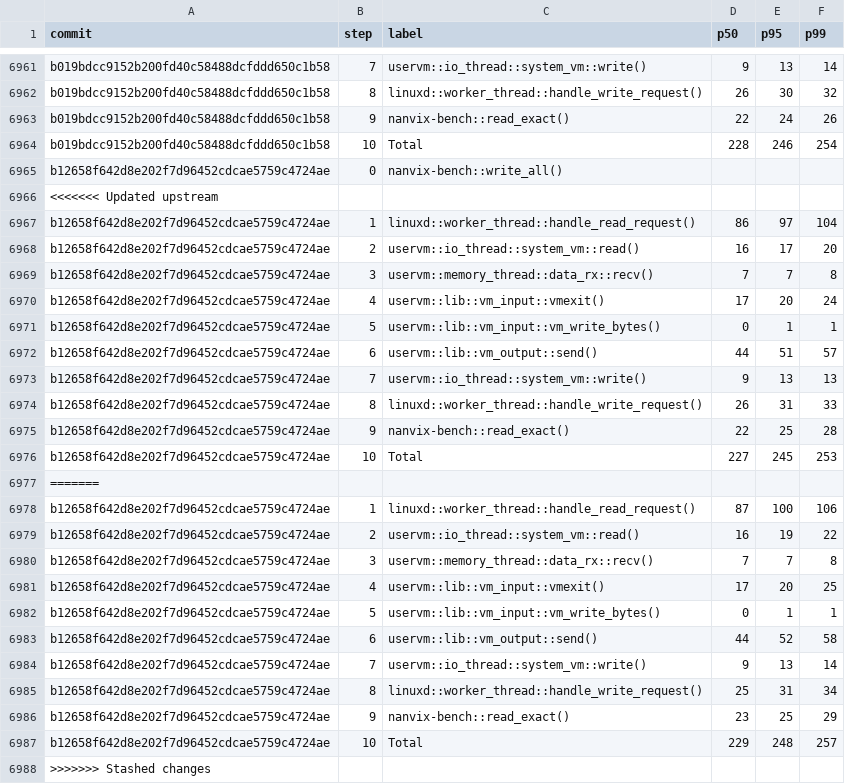
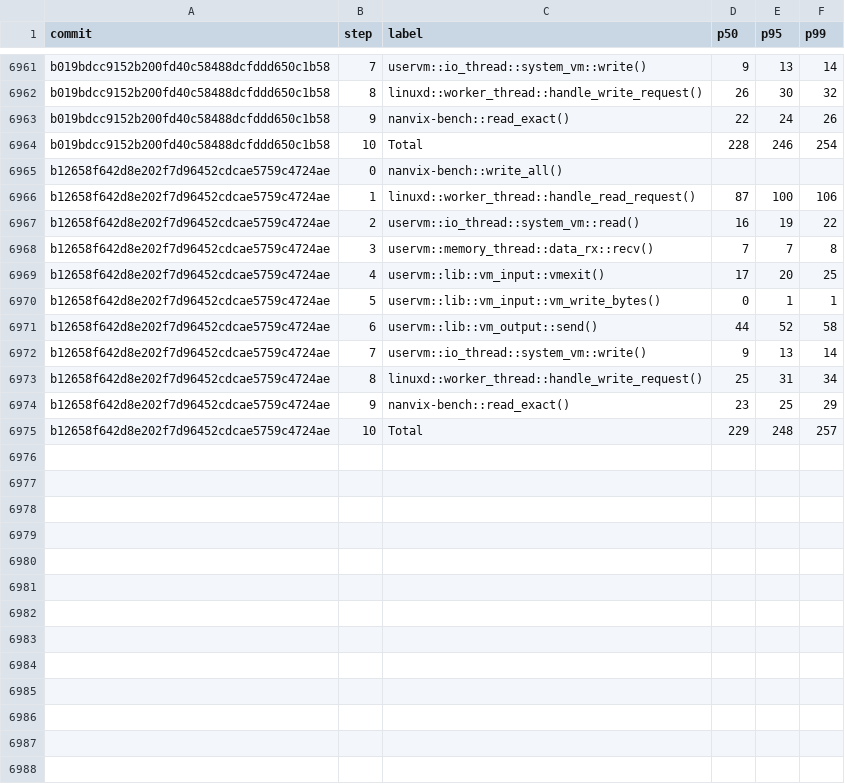
Before and after one commit to nanvix/nanvix, a CSV file: data/baremetal/nanvix_bench_echo_breakdown_microvm_X64.csv, drawn as a sheet; only a part is shown, gaps mark what is left out; the diff names each change by its address in the sheet, - before the commit and + after, or states it on an @@ line.

```diff
--- a/data/baremetal/nanvix_bench_echo_breakdown_microvm_X64.csv
+++ b/data/baremetal/nanvix_bench_echo_breakdown_microvm_X64.csv
-row 6966: <<<<<<< Updated upstream
-row 6967: b12658f642d8e202f7d96452cdcae5759c4724ae | 1 | linuxd::worker_thread::handle_read_request() | 86 | 97 | 104
-row 6968: b12658f642d8e202f7d96452cdcae5759c4724ae | 2 | uservm::io_thread::system_vm::read() | 16 | 17 | 20
-row 6969: b12658f642d8e202f7d96452cdcae5759c4724ae | 3 | uservm::memory_thread::data_rx::recv() | 7 | 7 | 8
-row 6970: b12658f642d8e202f7d96452cdcae5759c4724ae | 4 | uservm::lib::vm_input::vmexit() | 17 | 20 | 24
-row 6971: b12658f642d8e202f7d96452cdcae5759c4724ae | 5 | uservm::lib::vm_input::vm_write_bytes() | 0 | 1 | 1
-row 6972: b12658f642d8e202f7d96452cdcae5759c4724ae | 6 | uservm::lib::vm_output::send() | 44 | 51 | 57
-row 6973: b12658f642d8e202f7d96452cdcae5759c4724ae | 7 | uservm::io_thread::system_vm::write() | 9 | 13 | 13
-row 6974: b12658f642d8e202f7d96452cdcae5759c4724ae | 8 | linuxd::worker_thread::handle_write_request() | 26 | 31 | 33
-row 6975: b12658f642d8e202f7d96452cdcae5759c4724ae | 9 | nanvix-bench::read_exact() | 22 | 25 | 28
-row 6976: b12658f642d8e202f7d96452cdcae5759c4724ae | 10 | Total | 227 | 245 | 253
-row 6977: =======
-row 6988: >>>>>>> Stashed changes
```
Also changed, not shown: data/baremetal/nanvix_bench_round_trip_latency_microvm_X64.csv, data/baremetal/nanvix_bench_snapshot_restore_microvm_X64.csv, 12 other files.
